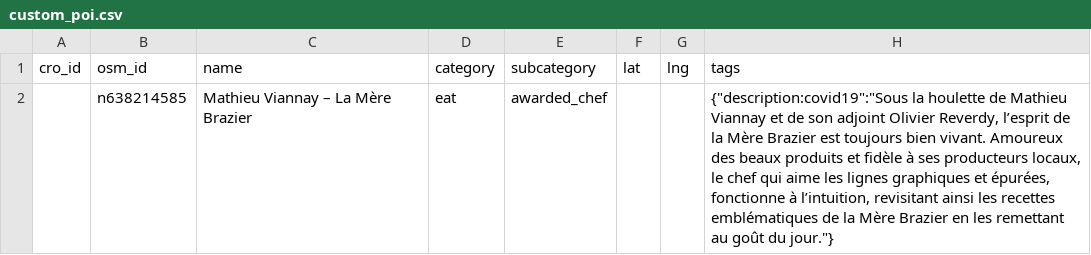
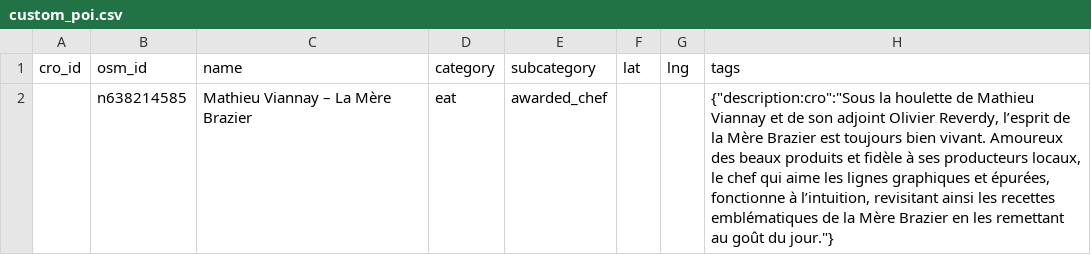
Before and after one commit to caresteouvert/caresteouvert, a CSV file: db/custom_poi.csv, drawn as a sheet.

Commit message:
Show custom description first

```diff
--- a/db/custom_poi.csv
+++ b/db/custom_poi.csv
@@ -1,2 +1,2 @@
 cro_id,osm_id,name,category,subcategory,lat,lng,tags
-,n638214585,Mathieu Viannay – La Mère Brazier,eat,awarded_chef,,,"{""description:covid19"":""Sous la houlette de Mathieu Viannay et de son adjoint Olivier Reverdy, l’esprit de la Mère Brazier est toujours bien vivant. Amoureux des beaux produits et fidèle à ses producteurs locaux, le chef qui aime les lignes graphiques et épurées, fonctionne à l’intuition, revisitant ainsi les recettes emblématiques de la Mère Brazier en les remettant au goût du jour.""}"
+,n638214585,Mathieu Viannay – La Mère Brazier,eat,awarded_chef,,,"{""description:cro"":""Sous la houlette de Mathieu Viannay et de son adjoint Olivier Reverdy, l’esprit de la Mère Brazier est toujours bien vivant. Amoureux des beaux produits et fidèle à ses producteurs locaux, le chef qui aime les lignes graphiques et épurées, fonctionne à l’intuition, revisitant ainsi les recettes emblématiques de la Mère Brazier en les remettant au goût du jour.""}"
```
Also changed, not shown: 1 other file.
